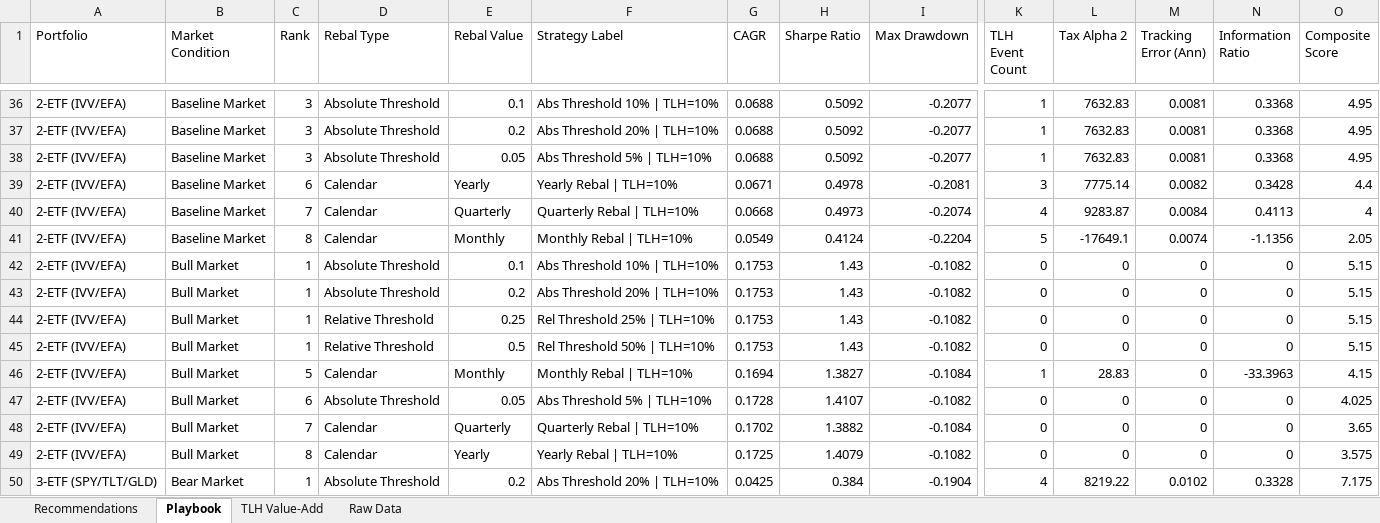
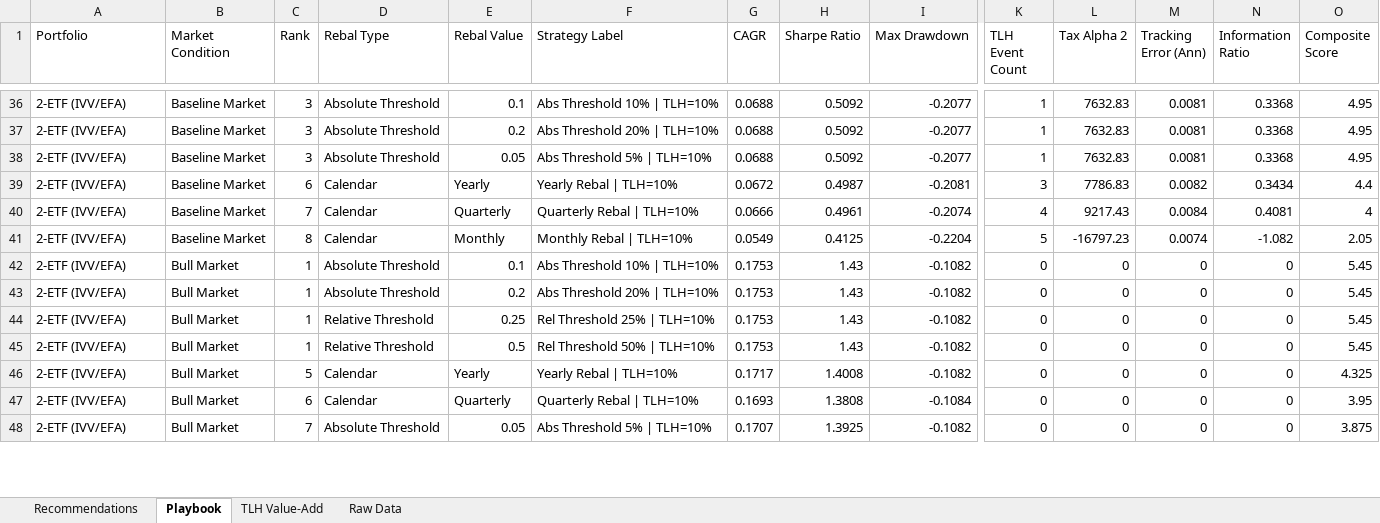
Before and after one commit to jringler30/Streamlit_Trade_TLH_Optimizer, an Excel workbook: Backtest/strategy_playbook.xlsx, sheet Playbook, drawn as a sheet; only a part is shown, gaps mark what is left out; values as stored, in another font and other column widths than the file's, no cell formats; removed rows and columns are numbered as before the commit, all else as after; rows hold the shown columns only; the diff covers the shown part only; the diff names each change by its address in the sheet, - before the commit and + after, or states it on an @@ line.

```diff
--- a/Backtest/strategy_playbook.xlsx (sheet Playbook)
+++ b/Backtest/strategy_playbook.xlsx (sheet Playbook)
-G39 (CAGR): 0.0671
+G39 (CAGR): 0.0672
-H39 (Sharpe Ratio): 0.4978
+H39 (Sharpe Ratio): 0.4987
-L39 (Tax Alpha 2): 7775.14
+L39 (Tax Alpha 2): 7786.83
-N39 (Information Ratio): 0.3428
+N39 (Information Ratio): 0.3434
-G40 (CAGR): 0.0668
+G40 (CAGR): 0.0666
-H40 (Sharpe Ratio): 0.4973
+H40 (Sharpe Ratio): 0.4961
-L40 (Tax Alpha 2): 9283.87
+L40 (Tax Alpha 2): 9217.43
-N40 (Information Ratio): 0.4113
+N40 (Information Ratio): 0.4081
-H41 (Sharpe Ratio): 0.4124
+H41 (Sharpe Ratio): 0.4125
-L41 (Tax Alpha 2): -17649.1
+L41 (Tax Alpha 2): -16797.23
-N41 (Information Ratio): -1.1356
+N41 (Information Ratio): -1.082
-O42:O45 (Composite Score): 5.15
+O42:O45 (Composite Score): 5.45
-row 46: 2-ETF (IVV/EFA) | Bull Market | 5 | Calendar | Monthly | Monthly Rebal | TLH=10% | 0.1694 | 1.3827 | -0.1084 | 1 | 28.83 | 0 | -33.3963 | 4.15
-C46 (Rank): 6
+C46 (Rank): 5
-D46 (Rebal Type): Absolute Threshold
+D46 (Rebal Type): Calendar
-E46 (Rebal Value): 0.05
+E46 (Rebal Value): Yearly
-F46 (Strategy Label): Abs Threshold 5% | TLH=10%
+F46 (Strategy Label): Yearly Rebal | TLH=10%
-G46 (CAGR): 0.1728
+G46 (CAGR): 0.1717
-H46 (Sharpe Ratio): 1.4107
+H46 (Sharpe Ratio): 1.4008
-O46 (Composite Score): 4.025
+O46 (Composite Score): 4.325
-C47 (Rank): 7
+C47 (Rank): 6
-G47 (CAGR): 0.1702
+G47 (CAGR): 0.1693
-H47 (Sharpe Ratio): 1.3882
+H47 (Sharpe Ratio): 1.3808
-O47 (Composite Score): 3.65
+O47 (Composite Score): 3.95
-C48 (Rank): 8
+C48 (Rank): 7
-D48 (Rebal Type): Calendar
+D48 (Rebal Type): Absolute Threshold
-E48 (Rebal Value): Yearly
+E48 (Rebal Value): 0.05
-F48 (Strategy Label): Yearly Rebal | TLH=10%
+F48 (Strategy Label): Abs Threshold 5% | TLH=10%
-G48 (CAGR): 0.1725
+G48 (CAGR): 0.1707
-H48 (Sharpe Ratio): 1.4079
+H48 (Sharpe Ratio): 1.3925
-O48 (Composite Score): 3.575
+O48 (Composite Score): 3.875
-row 50: 3-ETF (SPY/TLT/GLD) | Bear Market | 1 | Absolute Threshold | 0.2 | Abs Threshold 20% | TLH=10% | 0.0425 | 0.384 | -0.1904 | 4 | 8219.22 | 0.0102 | 0.3328 | 7.175
```
Also changed, not shown: 13 added rows, 11 removed rows and 246 edited cells elsewhere in this sheet, sheet Raw Data, sheet TLH Value-Add, sheet Recommendations, cell formats, 5 other files.
